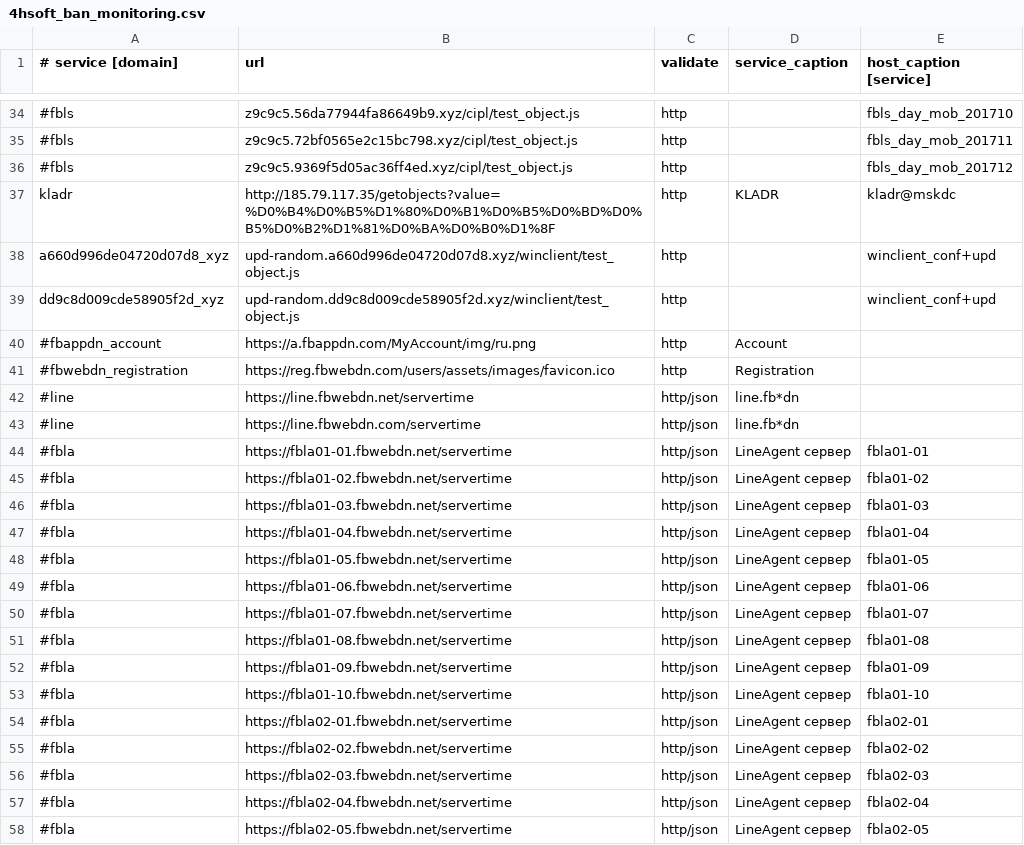
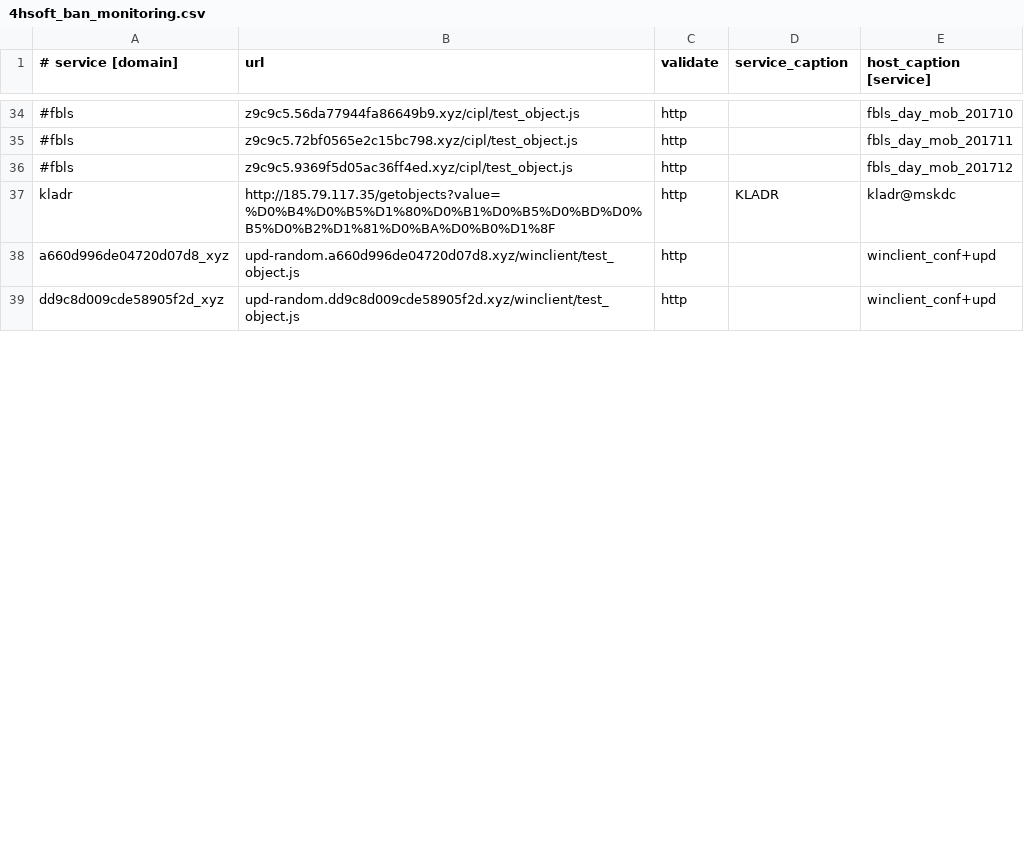
Before and after one commit to fbcloudstuff/apps, a CSV file: ban-monitoring/4hsoft_ban_monitoring.csv, drawn as a sheet; only a part is shown, gaps mark what is left out; the diff covers the shown part only; the diff names each change by its address in the sheet, - before the commit and + after, or states it on an @@ line.

Commit message:
update ban-monitoring.csv

```diff
--- a/ban-monitoring/4hsoft_ban_monitoring.csv
+++ b/ban-monitoring/4hsoft_ban_monitoring.csv
-row 40: #fbappdn_account | https://a.fbappdn.com/MyAccount/img/ru.png | http | Account
-row 41: #fbwebdn_registration | https://reg.fbwebdn.com/users/assets/images/favicon.ico | http | Registration
-row 42: #line | https://line.fbwebdn.net/servertime | http/json | line.fb*dn
-row 43: #line | https://line.fbwebdn.com/servertime | http/json | line.fb*dn
-row 44: #fbla | https://fbla01-01.fbwebdn.net/servertime | http/json | LineAgent сервер | fbla01-01
-row 45: #fbla | https://fbla01-02.fbwebdn.net/servertime | http/json | LineAgent сервер | fbla01-02
-row 46: #fbla | https://fbla01-03.fbwebdn.net/servertime | http/json | LineAgent сервер | fbla01-03
-row 47: #fbla | https://fbla01-04.fbwebdn.net/servertime | http/json | LineAgent сервер | fbla01-04
-row 48: #fbla | https://fbla01-05.fbwebdn.net/servertime | http/json | LineAgent сервер | fbla01-05
-row 49: #fbla | https://fbla01-06.fbwebdn.net/servertime | http/json | LineAgent сервер | fbla01-06
-row 50: #fbla | https://fbla01-07.fbwebdn.net/servertime | http/json | LineAgent сервер | fbla01-07
-row 51: #fbla | https://fbla01-08.fbwebdn.net/servertime | http/json | LineAgent сервер | fbla01-08
-row 52: #fbla | https://fbla01-09.fbwebdn.net/servertime | http/json | LineAgent сервер | fbla01-09
-row 53: #fbla | https://fbla01-10.fbwebdn.net/servertime | http/json | LineAgent сервер | fbla01-10
-row 54: #fbla | https://fbla02-01.fbwebdn.net/servertime | http/json | LineAgent сервер | fbla02-01
-row 55: #fbla | https://fbla02-02.fbwebdn.net/servertime | http/json | LineAgent сервер | fbla02-02
-row 56: #fbla | https://fbla02-03.fbwebdn.net/servertime | http/json | LineAgent сервер | fbla02-03
-row 57: #fbla | https://fbla02-04.fbwebdn.net/servertime | http/json | LineAgent сервер | fbla02-04
-row 58: #fbla | https://fbla02-05.fbwebdn.net/servertime | http/json | LineAgent сервер | fbla02-05
```
Also changed, not shown: 16 removed rows and 4 edited cells elsewhere in this file.
